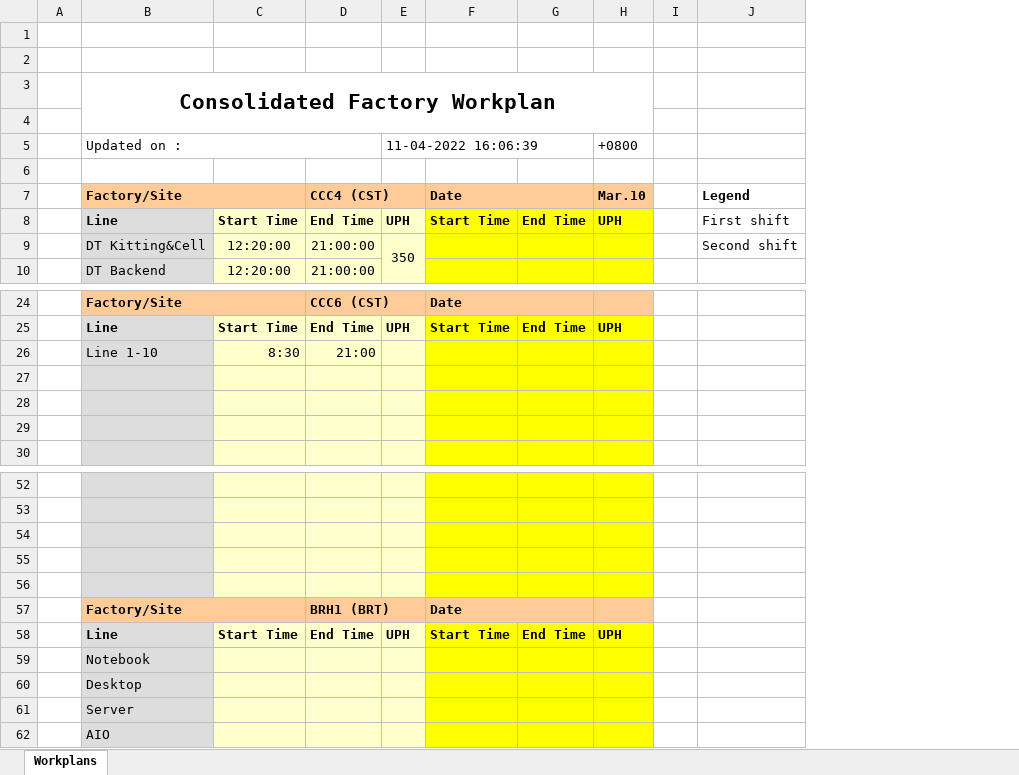
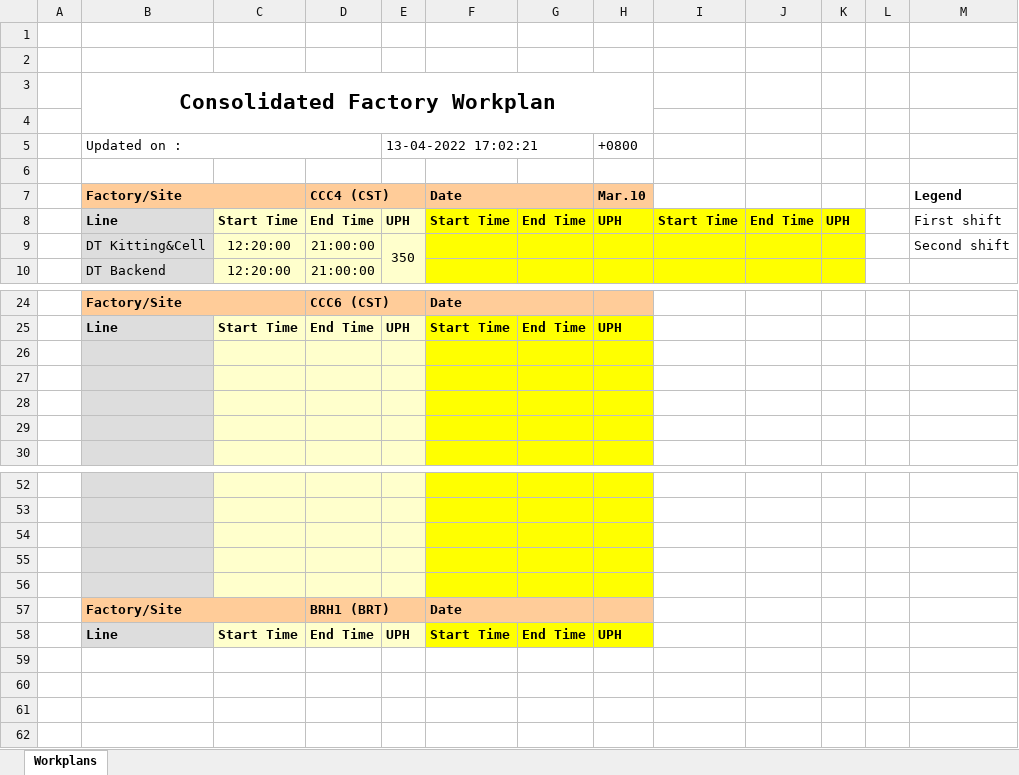
Before and after one commit to kamarulsyamil/gppworkplan, an Excel workbook: Consolidated Factory Workplan.xlsx, sheet Workplans, drawn as a sheet; only a part is shown, gaps mark what is left out; values as stored, in another font and other column widths than the file's, no borders; removed rows and columns are numbered as before the commit, all else as after; the diff names each change by its address in the sheet, - before the commit and + after, or states it on an @@ line.

```diff
--- a/Consolidated Factory Workplan.xlsx (sheet Workplans)
+++ b/Consolidated Factory Workplan.xlsx (sheet Workplans)
+column I, row 8: Start Time
+column J, row 8: End Time
+column K, row 8: UPH
-E5: 11-04-2022 16:06:39
+E5: 13-04-2022 17:02:21
-row 26:  | Line 1-10 | 8:30 | 21:00
+row 26: (empty)
-row 59:  | Notebook
-row 60:  | Desktop
-row 61:  | Server
-row 62:  | AIO
```
Also changed, not shown: 8 other files.
